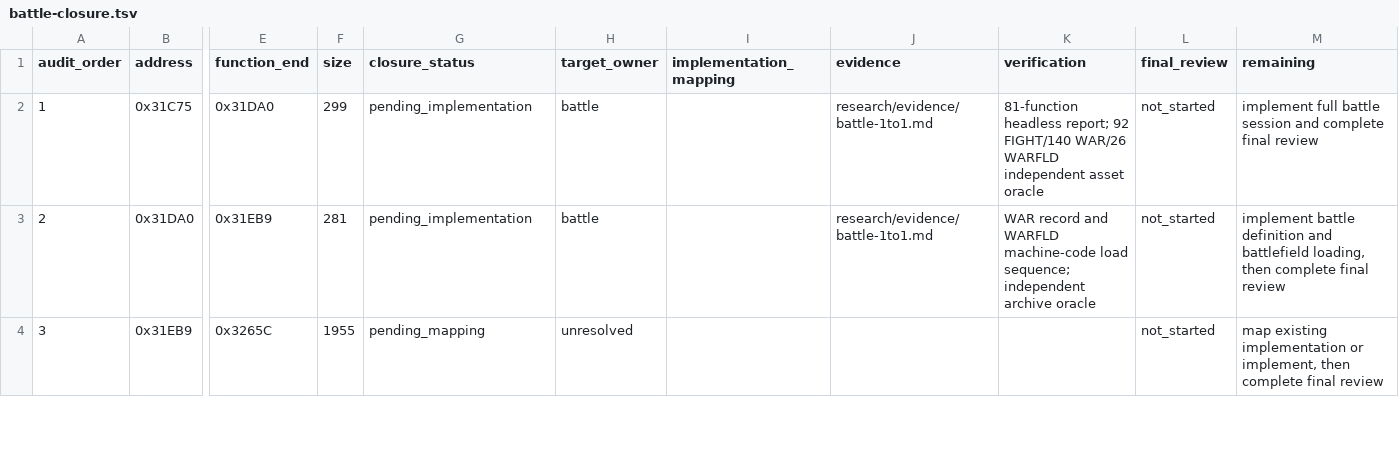
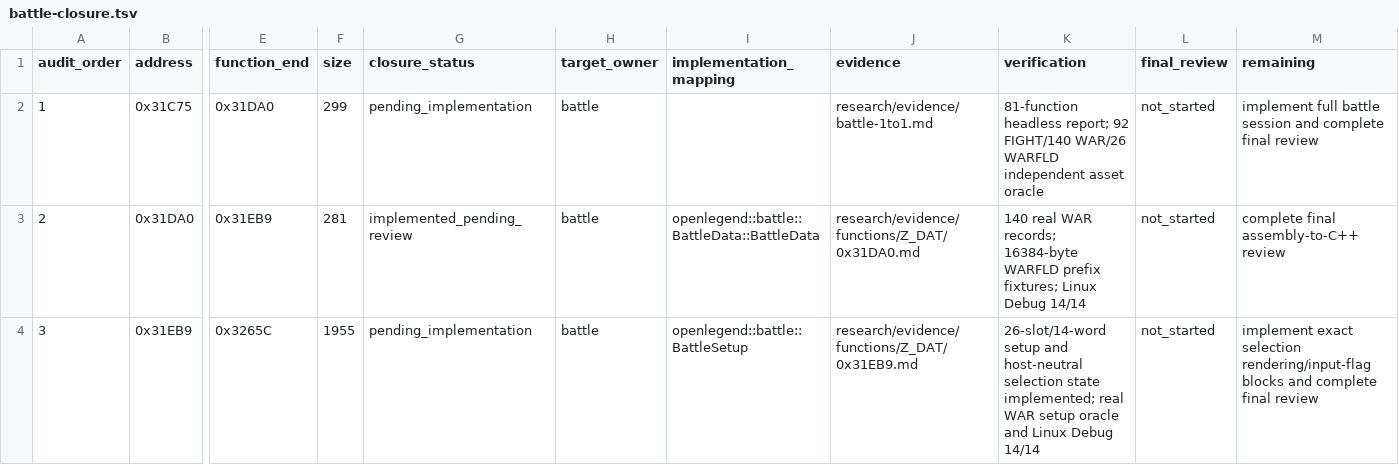
Before and after one commit to Ouroboros/OpenLegend, a TSV file: research/inventory/battle-closure.tsv, drawn as a sheet; only a part is shown, gaps mark what is left out; the diff covers the shown part only; the diff names each change by its address in the sheet, - before the commit and + after, or states it on an @@ line.

Commit message:
feat: 按原WAR记录载入战场并建立参战者
1. 新增 BattleData，按186字节记录和16,384字节战场前缀初始化64×64 occupancy。
2. 新增 BattleSetup，保留固定/预置/手选队伍、20敌人、sprite公式和同格后写覆盖。
3. 扩展140条真实资产 oracle、函数证据与 Linux Debug 14/14 测试。

```diff
--- a/research/inventory/battle-closure.tsv
+++ b/research/inventory/battle-closure.tsv
-G3 (closure_status): pending_implementation
+G3 (closure_status): implemented_pending_review
-I3 (implementation_mapping): (empty)
+I3 (implementation_mapping): openlegend::battle::BattleData::BattleData
-J3 (evidence): research/evidence/battle-1to1.md
+J3 (evidence): research/evidence/functions/Z_DAT/0x31DA0.md
-K3 (verification): WAR record and WARFLD machine-code load sequence; independent archive oracle
+K3 (verification): 140 real WAR records; 16384-byte WARFLD prefix fixtures; Linux Debug 14/14
-M3 (remaining): implement battle definition and battlefield loading, then complete final review
+M3 (remaining): complete final assembly-to-C++ review
-G4 (closure_status): pending_mapping
+G4 (closure_status): pending_implementation
-H4 (target_owner): unresolved
+H4 (target_owner): battle
-I4 (implementation_mapping): (empty)
+I4 (implementation_mapping): openlegend::battle::BattleSetup
-J4 (evidence): (empty)
+J4 (evidence): research/evidence/functions/Z_DAT/0x31EB9.md
-K4 (verification): (empty)
+K4 (verification): 26-slot/14-word setup and host-neutral selection state implemented; real WAR setup oracle and Linux Debug 14/14
-M4 (remaining): map existing implementation or implement, then complete final…
+M4 (remaining): implement exact selection rendering/input-flag blocks and complete final…
```
Also changed, not shown: 12 edited cells elsewhere in this file, research/inventory/module-dependencies.tsv, research/inventory/module-function-ownership.tsv, 16 other files.
